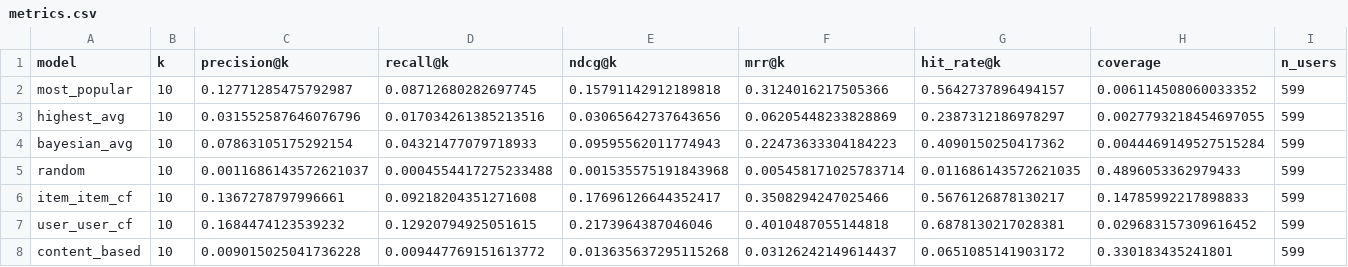
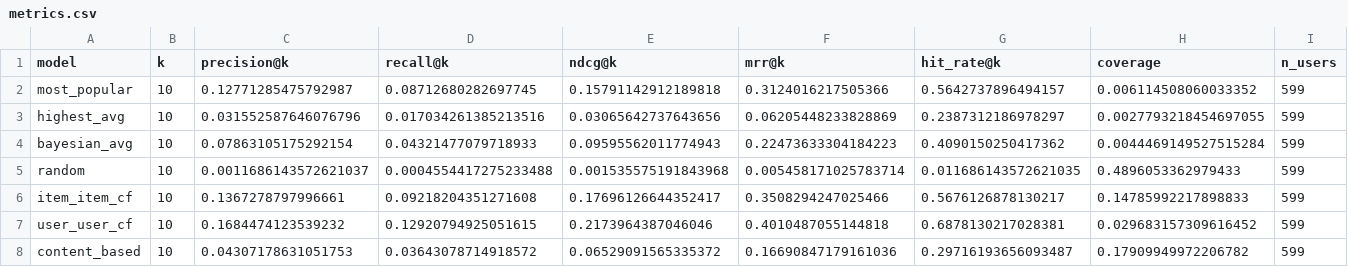
Before and after one commit to jadzoghaib/Movie-RecSys, a CSV file: backend/results/metrics.csv, drawn as a sheet.

```diff
--- a/backend/results/metrics.csv
+++ b/backend/results/metrics.csv
@@ -7,2 +7,2 @@ item_item_cf,10,0.1367278797996661,0.09218204351271608,0.17696126644352417,0.350
 user_user_cf,10,0.1684474123539232,0.12920794925051615,0.2173964387046046,0.4010487055144818,0.6878130217028381,0.029683157309616452,599
-content_based,10,0.009015025041736228,0.009447769151613772,0.013635637295115268,0.03126242149614437,0.0651085141903172,0.330183435241801,599
+content_based,10,0.04307178631051753,0.03643078714918572,0.06529091565335372,0.16690847179161036,0.29716193656093487,0.17909949972206782,599
```
Also changed, not shown: 9 other files.
